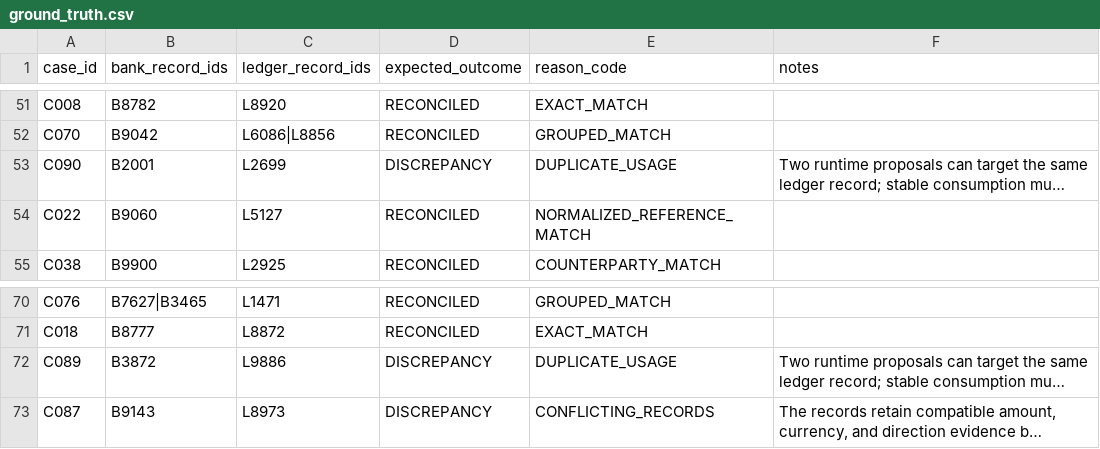
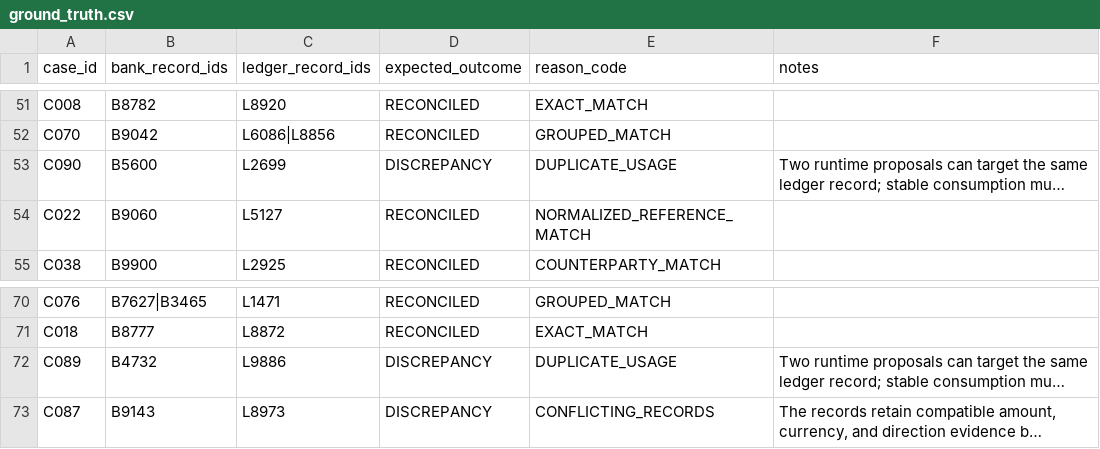
Before and after one commit to kkbot122/Tally---RazorPay-Buildathon, a CSV file: data/benchmark/ground_truth.csv, drawn as a sheet; only a part is shown, gaps mark what is left out; long unchanged cells end in …; the diff names each change by its address in the sheet, - before the commit and + after, or states it on an @@ line.

Commit message:
feat: finalize benchmark case evaluation

```diff
--- a/data/benchmark/ground_truth.csv
+++ b/data/benchmark/ground_truth.csv
-B53 (bank_record_ids): B2001
+B53 (bank_record_ids): B5600
-B72 (bank_record_ids): B3872
+B72 (bank_record_ids): B4732
```
Also changed, not shown: 13 other files.
